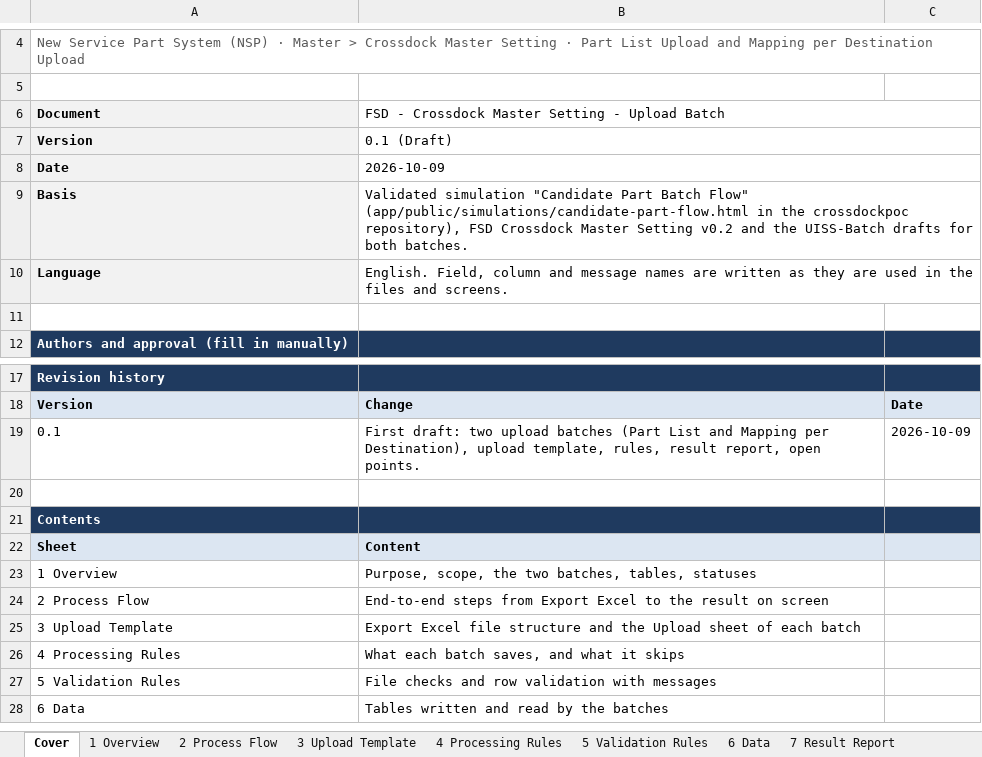
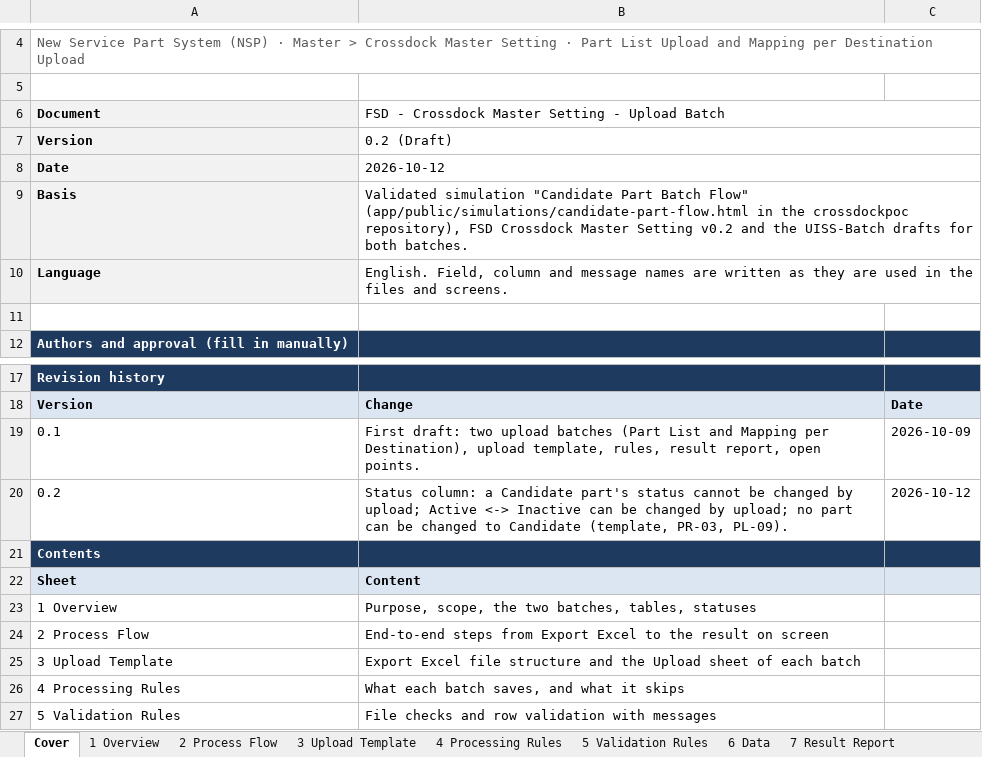
Before and after one commit to ivanrayhannn/crossdockpoc, an Excel workbook: FSD_Crossdock_Upload_Batch.xlsx, sheet Cover, drawn as a sheet; only a part is shown, gaps mark what is left out; the shorter side is filled out with more unchanged rows; values as stored, in another font and other column widths than the file's, no borders; the diff names each change by its address in the sheet, - before the commit and + after, or states it on an @@ line.

```diff
--- a/FSD_Crossdock_Upload_Batch.xlsx (sheet Cover)
+++ b/FSD_Crossdock_Upload_Batch.xlsx (sheet Cover)
-B7: 0.1 (Draft)
+B7: 0.2 (Draft)
-B8: 2026-10-09
+B8: 2026-10-12
-row 20: (empty)
+row 20: 0.2 | Status column: a Candidate part's status cannot be changed by upload; Active <-> Inactive can be changed by upload; no part can be changed to Candidate (template, PR-03, PL-09). | 2026-10-12
```
Also changed, not shown: sheet 5 Validation Rules, sheet 4 Processing Rules, sheet 3 Upload Template, 2 other files.
